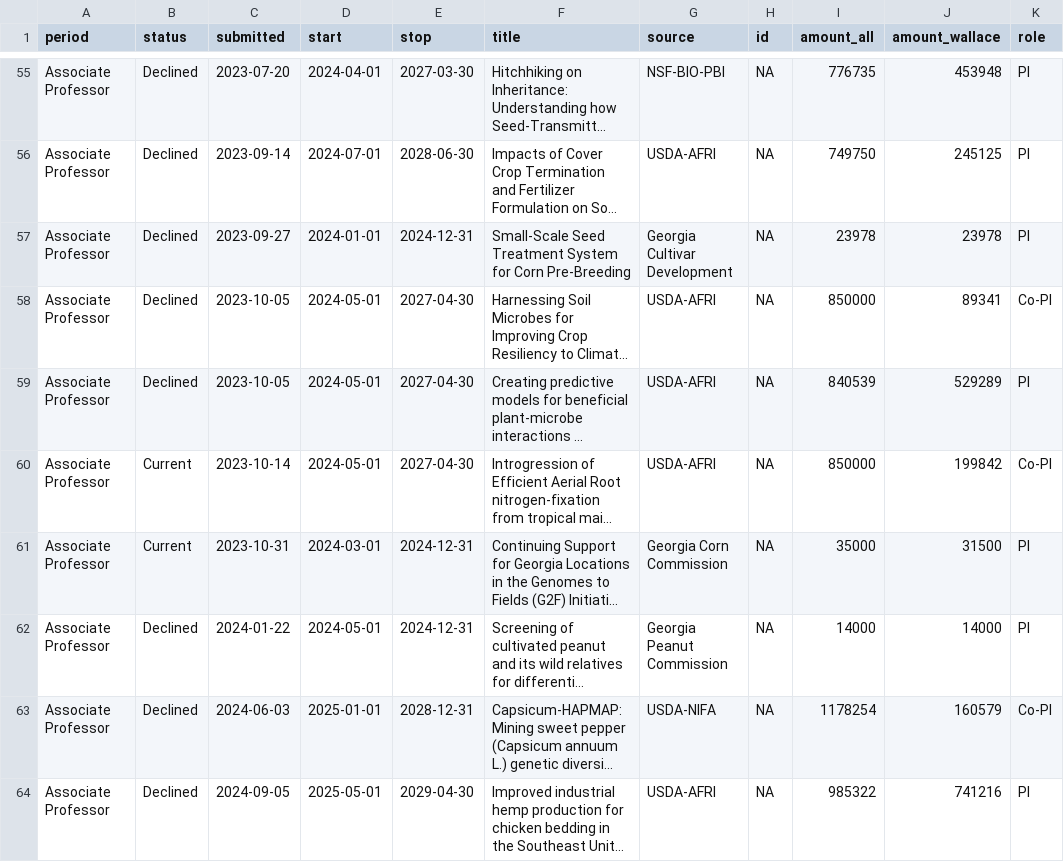
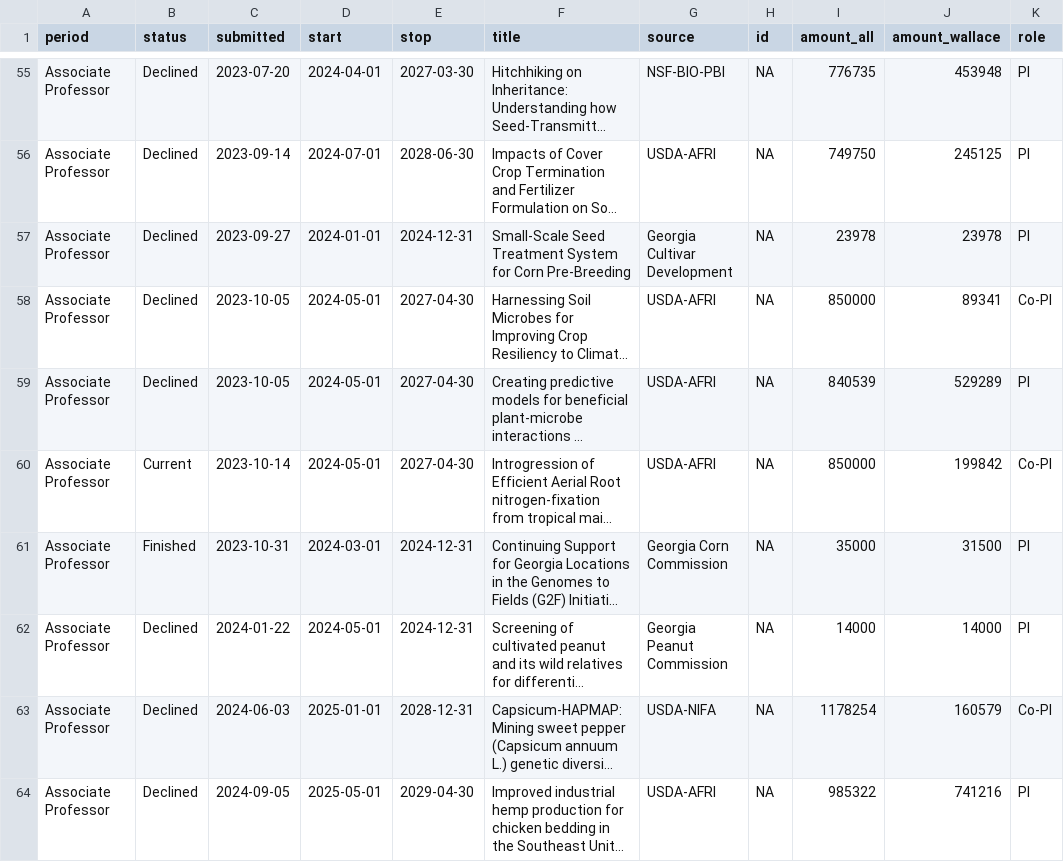
Before and after one commit to jgwall/cv, a CSV file: sources/grants.csv, drawn as a sheet; only a part is shown, gaps mark what is left out; long unchanged cells end in …; the diff names each change by its address in the sheet, - before the commit and + after, or states it on an @@ line.

```diff
--- a/sources/grants.csv
+++ b/sources/grants.csv
-B61 (status): Current
+B61 (status): Finished
```
Also changed, not shown: sources/meetings.csv, sources/presentations.csv, 1 other file.
